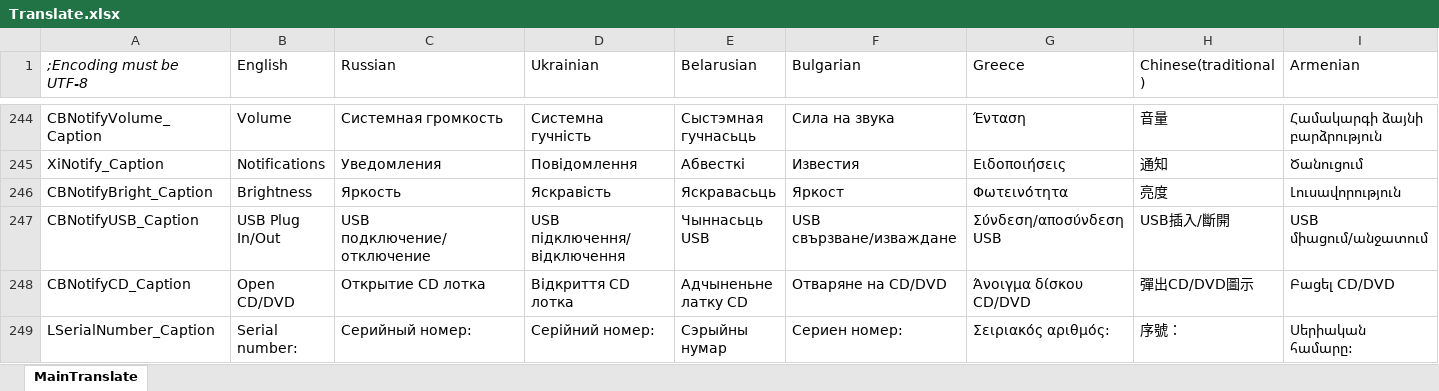
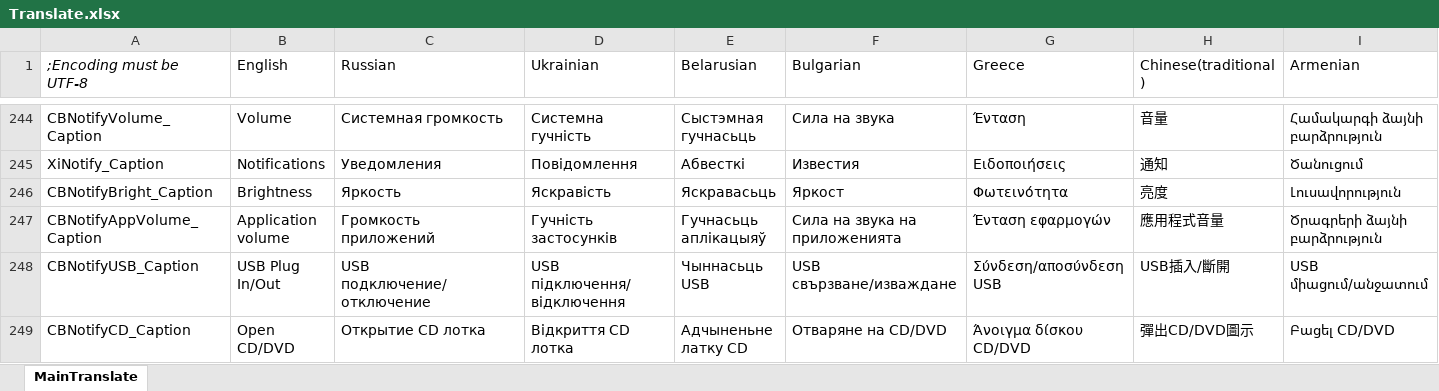
Before and after one commit to irzyxa/Volume2, an Excel workbook: Languages/Translate.xlsx, sheet MainTranslate, drawn as a sheet; only a part is shown, gaps mark what is left out; the shorter side is filled out with more unchanged rows; values as stored, in another font and other column widths than the file's, no borders; rows hold the shown columns only; the diff names each change by its address in the sheet, - before the commit and + after, or states it on an @@ line.

```diff
--- a/Languages/Translate.xlsx (sheet MainTranslate)
+++ b/Languages/Translate.xlsx (sheet MainTranslate)
+row 247: CBNotifyAppVolume_Caption | Application volume | Громкость приложений | Гучність застосунків | Гучнасьць аплікацыяў | Сила на звука на приложенията | Ένταση εφαρμογών | 應用程式音量 | Ծրագրերի ձայնի բարձրություն
```
Also changed, not shown: 36 other files.
